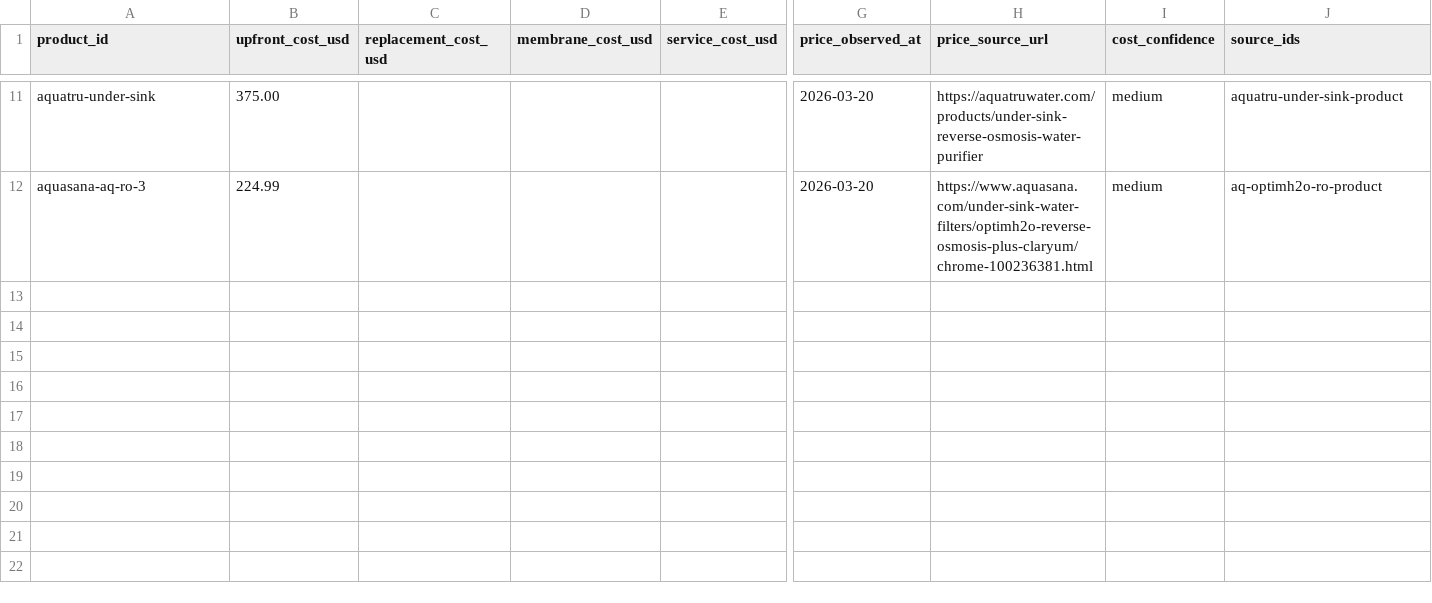
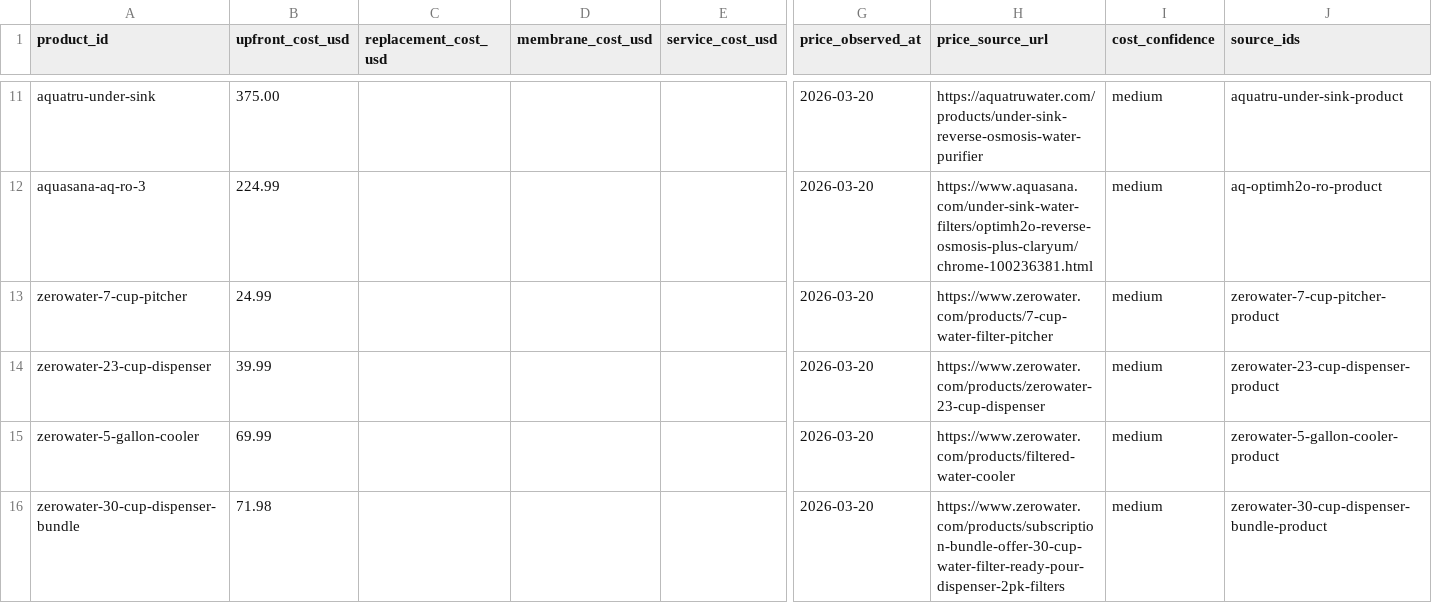
Before and after one commit to ichbinhyeok/pfas, a CSV file: data/normalized/cost_models/filter_costs.csv, drawn as a sheet; only a part is shown, gaps mark what is left out; rows hold the shown columns only; the diff names each change by its address in the sheet, - before the commit and + after, or states it on an @@ line.

```diff
--- a/data/normalized/cost_models/filter_costs.csv
+++ b/data/normalized/cost_models/filter_costs.csv
+row 13: zerowater-7-cup-pitcher | 24.99 |  |  |  | 2026-03-20 | https://www.zerowater.com/products/7-cup-water-filter-pitcher | medium | zerowater-7-cup-pitcher-product
+row 14: zerowater-23-cup-dispenser | 39.99 |  |  |  | 2026-03-20 | https://www.zerowater.com/products/zerowater-23-cup-dispenser | medium | zerowater-23-cup-dispenser-product
+row 15: zerowater-5-gallon-cooler | 69.99 |  |  |  | 2026-03-20 | https://www.zerowater.com/products/filtered-water-cooler | medium | zerowater-5-gallon-cooler-product
+row 16: zerowater-30-cup-dispenser-bundle | 71.98 |  |  |  | 2026-03-20 | https://www.zerowater.com/products/subscription-bundle-offer-30-cup-water-filter-ready-pour-dispenser-2pk-filters | medium | zerowater-30-cup-dispenser-bundle-product
```
Also changed, not shown: data/normalized/certification_claims/certification_claims.csv, data/normalized/filter_products/filter_products.csv, 49 other files.
